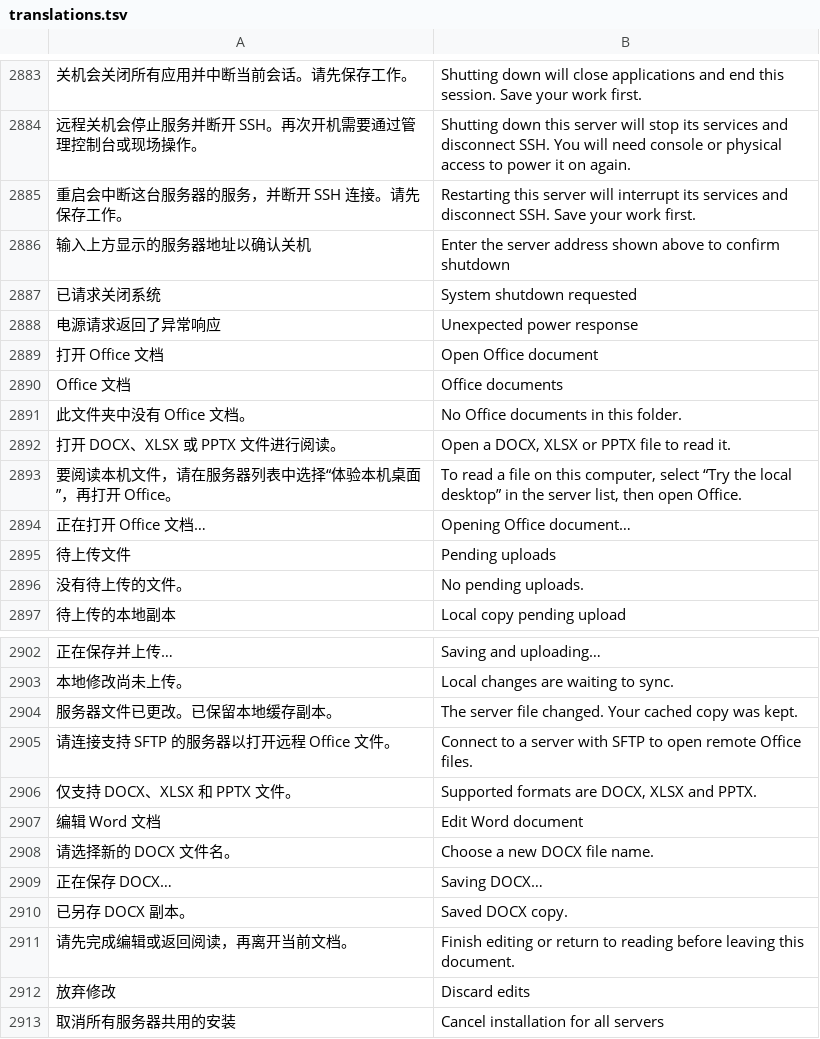
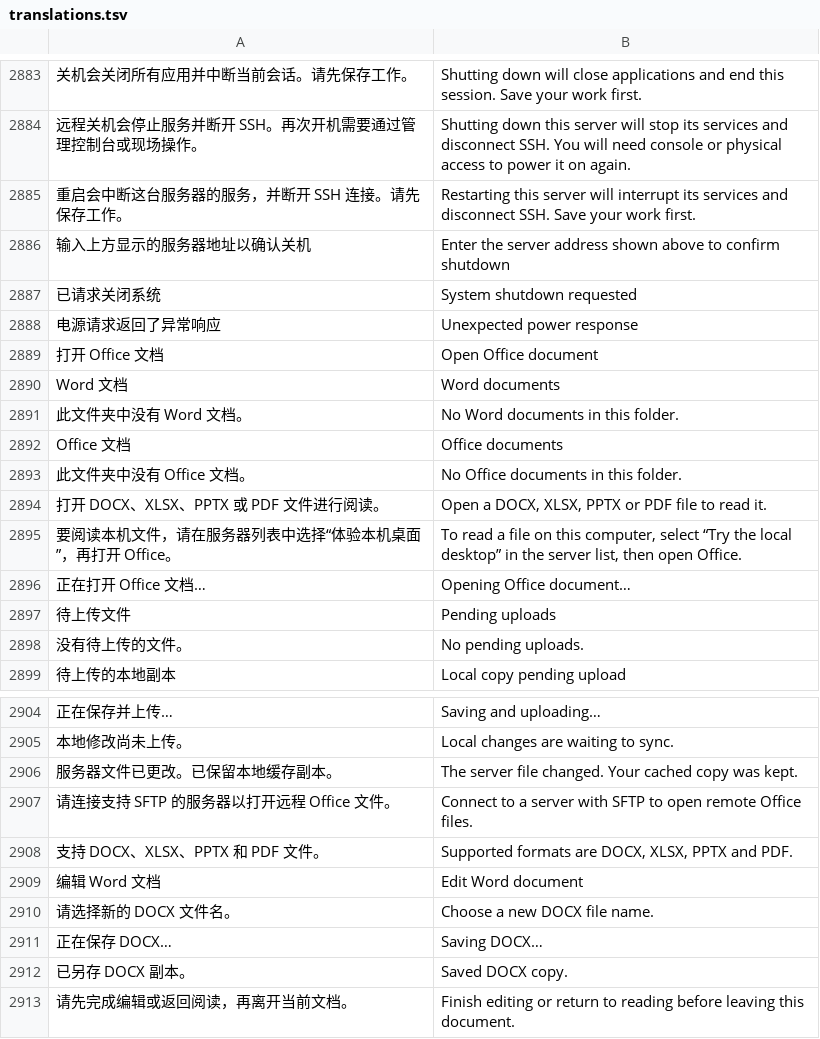
Before and after one commit to alan0x/arcnix, a TSV file: crates/arcnix/assets/translations.tsv, drawn as a sheet; only a part is shown, gaps mark what is left out; the shorter side is filled out with more unchanged rows; addresses are those after the commit; the diff names each change by its address in the sheet, - before the commit and + after, or states it on an @@ line.

```diff
--- a/crates/arcnix/assets/translations.tsv
+++ b/crates/arcnix/assets/translations.tsv
+row 2890: Word 文档 | Word documents
+row 2891: 此文件夹中没有 Word 文档。 | No Word documents in this folder.
-A2894: 打开 DOCX、XLSX 或 PPTX 文件进行阅读。
+A2894: 打开 DOCX、XLSX、PPTX 或 PDF 文件进行阅读。
-B2894: Open a DOCX, XLSX or PPTX file to read it.
+B2894: Open a DOCX, XLSX, PPTX or PDF file to read it.
-A2908: 仅支持 DOCX、XLSX 和 PPTX 文件。
+A2908: 支持 DOCX、XLSX、PPTX 和 PDF 文件。
-B2908: Supported formats are DOCX, XLSX and PPTX.
+B2908: Supported formats are DOCX, XLSX, PPTX and PDF.
```
Also changed, not shown: 23 other files.
